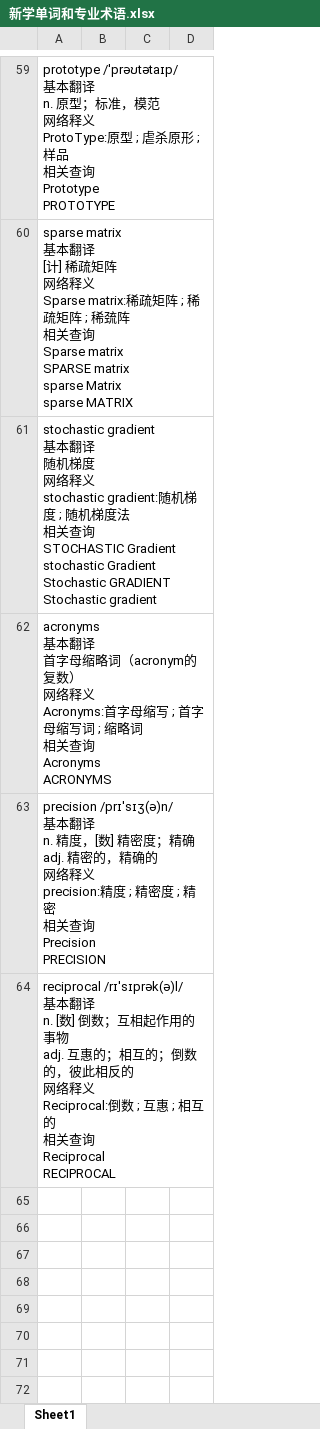
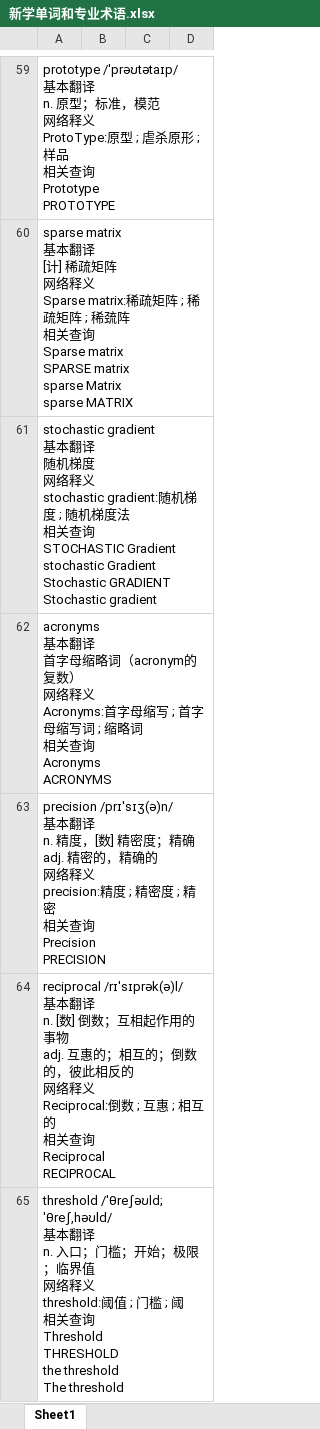
Before and after one commit to wangrui-spiderNet/AI-, an Excel workbook: Hands On Machine Learning/新学单词和专业术语.xlsx, sheet Sheet1, drawn as a sheet; only a part is shown, gaps mark what is left out; values as stored, in another font and other column widths than the file's, no borders; ↵ is a line break in a cell; the diff names each change by its address in the sheet, - before the commit and + after, or states it on an @@ line.

```diff
--- a/Hands On Machine Learning/新学单词和专业术语.xlsx (sheet Sheet1)
+++ b/Hands On Machine Learning/新学单词和专业术语.xlsx (sheet Sheet1)
+row 65: threshold /'θreʃəʊld; 'θreʃ,həʊld/ ↵ 基本翻译 ↵ n. 入口；门槛；开始；极限；临界值 ↵ 网络释义 ↵ threshold:阈值 ; 门槛 ; 阈 ↵ 相关查询 ↵ Threshold ↵ THRESHOLD ↵ the threshold ↵ The threshold
```
Also changed, not shown: 23 other files.
